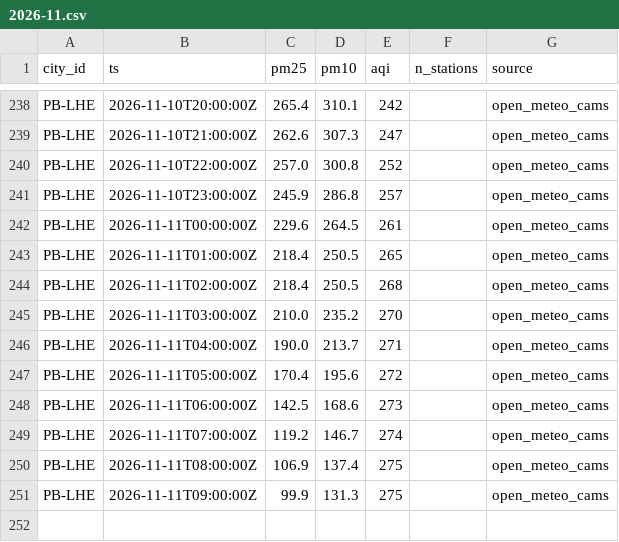
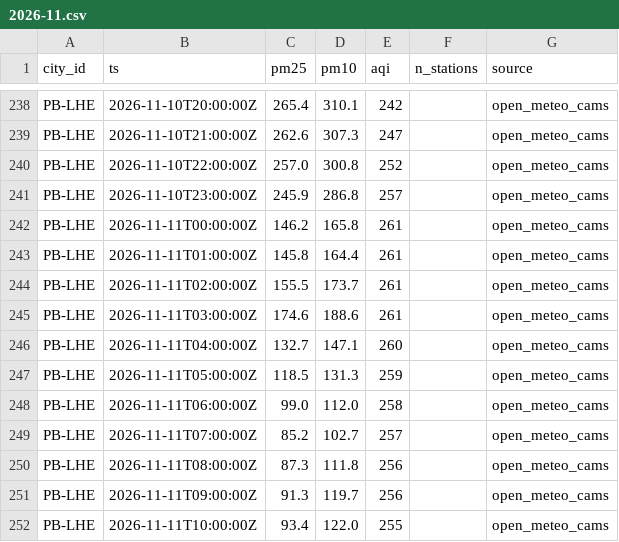
Before and after one commit to Xftab/airlume, a CSV file: data/archive/city_hourly/open_meteo_cams/2026-11.csv, drawn as a sheet; only a part is shown, gaps mark what is left out.

Commit message:
data: hourly collection 2026-11-11T10:00Z

```diff
--- a/data/archive/city_hourly/open_meteo_cams/2026-11.csv
+++ b/data/archive/city_hourly/open_meteo_cams/2026-11.csv
@@ -241,11 +241,12 @@ PB-LHE,2026-11-10T22:00:00Z,257.0,300.8,252,,open_meteo_cams
 PB-LHE,2026-11-10T23:00:00Z,245.9,286.8,257,,open_meteo_cams
-PB-LHE,2026-11-11T00:00:00Z,229.6,264.5,261,,open_meteo_cams
-PB-LHE,2026-11-11T01:00:00Z,218.4,250.5,265,,open_meteo_cams
-PB-LHE,2026-11-11T02:00:00Z,218.4,250.5,268,,open_meteo_cams
-PB-LHE,2026-11-11T03:00:00Z,210.0,235.2,270,,open_meteo_cams
-PB-LHE,2026-11-11T04:00:00Z,190.0,213.7,271,,open_meteo_cams
-PB-LHE,2026-11-11T05:00:00Z,170.4,195.6,272,,open_meteo_cams
-PB-LHE,2026-11-11T06:00:00Z,142.5,168.6,273,,open_meteo_cams
-PB-LHE,2026-11-11T07:00:00Z,119.2,146.7,274,,open_meteo_cams
-PB-LHE,2026-11-11T08:00:00Z,106.9,137.4,275,,open_meteo_cams
-PB-LHE,2026-11-11T09:00:00Z,99.9,131.3,275,,open_meteo_cams
+PB-LHE,2026-11-11T00:00:00Z,146.2,165.8,261,,open_meteo_cams
+PB-LHE,2026-11-11T01:00:00Z,145.8,164.4,261,,open_meteo_cams
+PB-LHE,2026-11-11T02:00:00Z,155.5,173.7,261,,open_meteo_cams
+PB-LHE,2026-11-11T03:00:00Z,174.6,188.6,261,,open_meteo_cams
+PB-LHE,2026-11-11T04:00:00Z,132.7,147.1,260,,open_meteo_cams
+PB-LHE,2026-11-11T05:00:00Z,118.5,131.3,259,,open_meteo_cams
+PB-LHE,2026-11-11T06:00:00Z,99.0,112.0,258,,open_meteo_cams
+PB-LHE,2026-11-11T07:00:00Z,85.2,102.7,257,,open_meteo_cams
+PB-LHE,2026-11-11T08:00:00Z,87.3,111.8,256,,open_meteo_cams
+PB-LHE,2026-11-11T09:00:00Z,91.3,119.7,256,,open_meteo_cams
+PB-LHE,2026-11-11T10:00:00Z,93.4,122.0,255,,open_meteo_cams
```
Also changed, not shown: data/archive/forecasts/open_meteo_cams_forecast/2026-11.csv.
